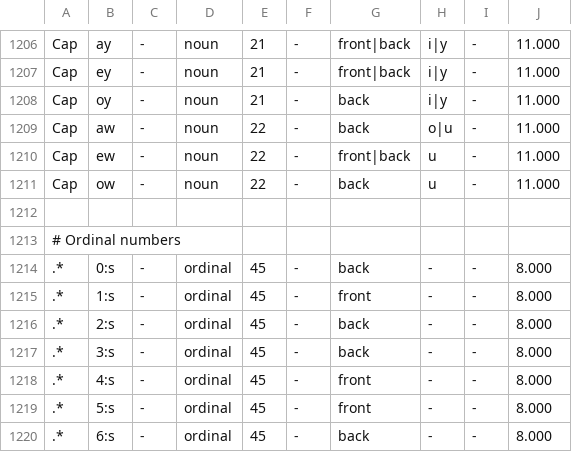
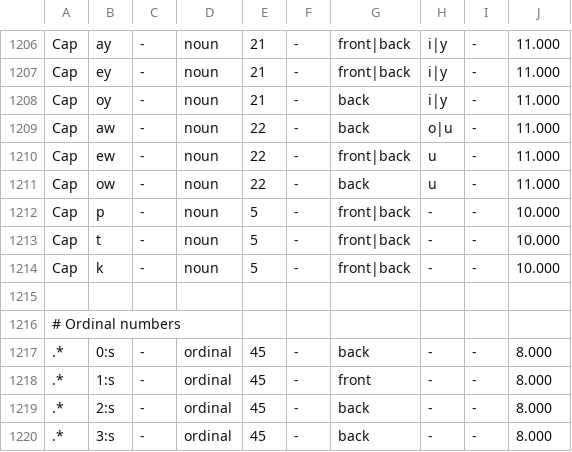
Before and after one commit to pkauppin/pykko, a TSV file: lists/guesser.tsv, drawn as a sheet; only a part is shown, gaps mark what is left out; the shorter side is filled out with more unchanged rows; the diff names each change by its address in the sheet, - before the commit and + after, or states it on an @@ line.

```diff
--- a/lists/guesser.tsv
+++ b/lists/guesser.tsv
+row 1212: Cap | p | - | noun | 5 | - | front|back | - | - | 10.000
+row 1213: Cap | t | - | noun | 5 | - | front|back | - | - | 10.000
+row 1214: Cap | k | - | noun | 5 | - | front|back | - | - | 10.000
```
Also changed, not shown: lists/gaz-loc-pol-urban.tsv, lists/gaz-xxx-misc.tsv, 1 other file.
